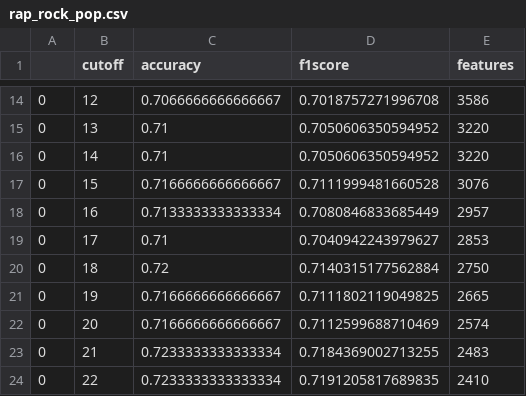
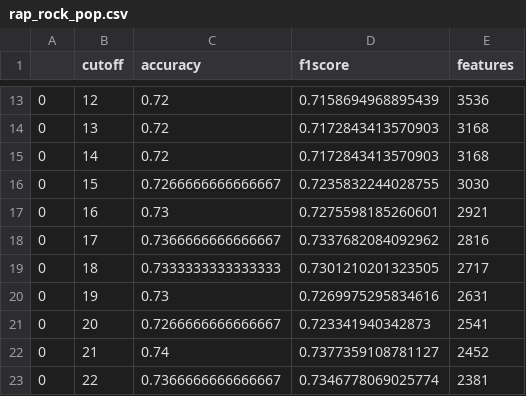
Before and after one commit to HeinHuijskes/NLP-Project, a CSV file: output/1000/cutoff/rap_rock_pop.csv, drawn as a sheet; only a part is shown, gaps mark what is left out; the diff covers the shown part only.

```diff
--- a/output/1000/cutoff/rap_rock_pop.csv
+++ b/output/1000/cutoff/rap_rock_pop.csv
@@ -14,11 +13,11 @@
-0,12,0.7066666666666667,0.7018757271996708,3586
-0,13,0.71,0.7050606350594952,3220
-0,14,0.71,0.7050606350594952,3220
-0,15,0.7166666666666667,0.7111999481660528,3076
-0,16,0.7133333333333334,0.7080846833685449,2957
-0,17,0.71,0.7040942243979627,2853
-0,18,0.72,0.7140315177562884,2750
-0,19,0.7166666666666667,0.7111802119049825,2665
-0,20,0.7166666666666667,0.7112599688710469,2574
-0,21,0.7233333333333334,0.7184369002713255,2483
-0,22,0.7233333333333334,0.7191205817689835,2410
+0,12,0.72,0.7158694968895439,3536
+0,13,0.72,0.7172843413570903,3168
+0,14,0.72,0.7172843413570903,3168
+0,15,0.7266666666666667,0.7235832244028755,3030
+0,16,0.73,0.7275598185260601,2921
+0,17,0.7366666666666667,0.7337682084092962,2816
+0,18,0.7333333333333333,0.7301210201323505,2717
+0,19,0.73,0.7269975295834616,2631
+0,20,0.7266666666666667,0.723341940342873,2541
+0,21,0.74,0.7377359108781127,2452
+0,22,0.7366666666666667,0.7346778069025774,2381
```
Also changed, not shown: 18 removed rows and 63 edited cells elsewhere in this file, 8 other files.
